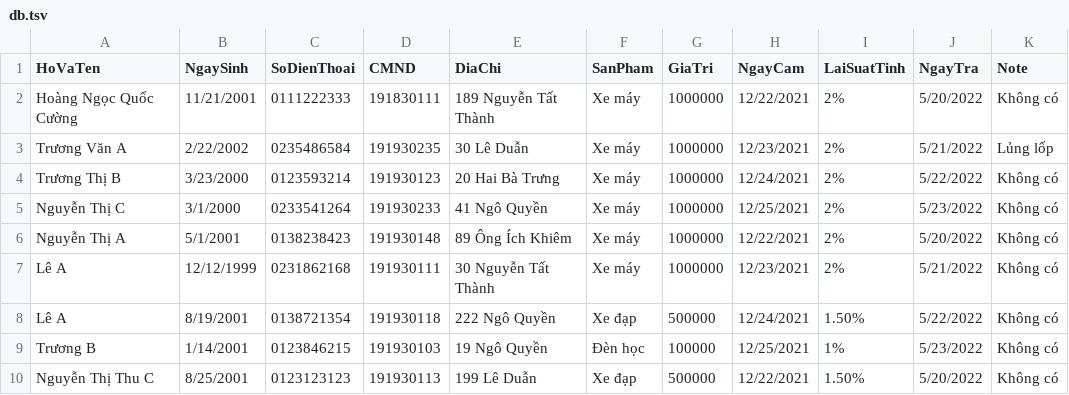
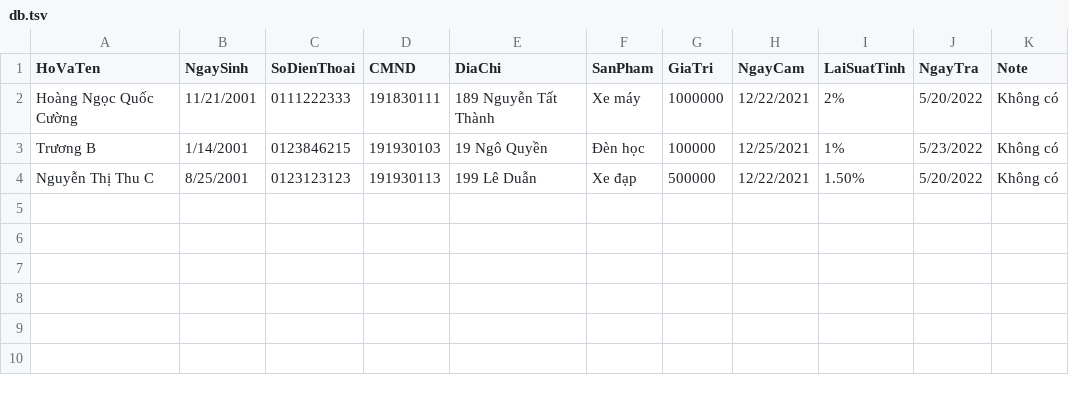
Before and after one commit to trungdtu/SE_445_K_DT6, a TSV file: DatabaseTransaction/src/TSVDatabase/db.tsv, drawn as a sheet; the diff names each change by its address in the sheet, - before the commit and + after, or states it on an @@ line.

```diff
--- a/DatabaseTransaction/src/TSVDatabase/db.tsv
+++ b/DatabaseTransaction/src/TSVDatabase/db.tsv
-row 3: Trương Văn A | 2/22/2002 | 0235486584 | 191930235 | 30 Lê Duẫn | Xe máy | 1000000 | 12/23/2021 | 2% | 5/21/2022 | Lủng lốp
-row 4: Trương Thị B | 3/23/2000 | 0123593214 | 191930123 | 20 Hai Bà Trưng | Xe máy | 1000000 | 12/24/2021 | 2% | 5/22/2022 | Không có
-row 5: Nguyễn Thị C | 3/1/2000 | 0233541264 | 191930233 | 41 Ngô Quyền | Xe máy | 1000000 | 12/25/2021 | 2% | 5/23/2022 | Không có
-row 6: Nguyễn Thị A | 5/1/2001 | 0138238423 | 191930148 | 89 Ông Ích Khiêm | Xe máy | 1000000 | 12/22/2021 | 2% | 5/20/2022 | Không có
-row 7: Lê A | 12/12/1999 | 0231862168 | 191930111 | 30 Nguyễn Tất Thành | Xe máy | 1000000 | 12/23/2021 | 2% | 5/21/2022 | Không có
-row 8: Lê A | 8/19/2001 | 0138721354 | 191930118 | 222 Ngô Quyền | Xe đạp | 500000 | 12/24/2021 | 1.50% | 5/22/2022 | Không có
```
Also changed, not shown: 9 other files.
